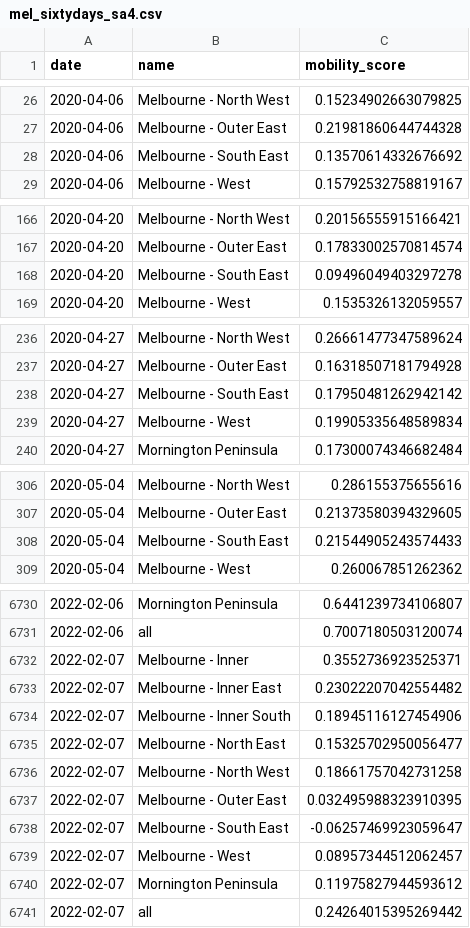
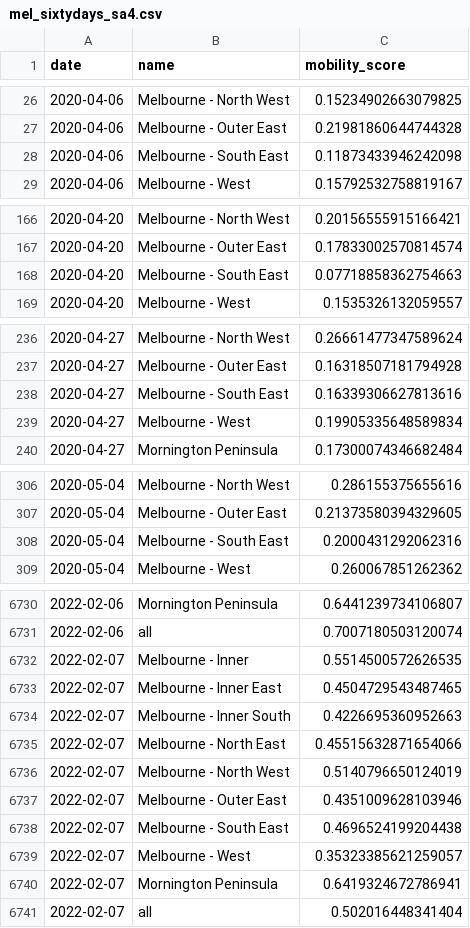
Before and after one commit to rsbyrne/mobility-aus, a CSV file: products/mel_sixtydays_sa4.csv, drawn as a sheet; only a part is shown, gaps mark what is left out; the diff covers the shown part only.

```diff
--- a/products/mel_sixtydays_sa4.csv
+++ b/products/mel_sixtydays_sa4.csv
@@ -27,3 +27,3 @@ date,name,mobility_score
 2020-04-06,Melbourne - Outer East,0.21981860644744328
-2020-04-06,Melbourne - South East,0.13570614332676692
+2020-04-06,Melbourne - South East,0.11873433946242098
 2020-04-06,Melbourne - West,0.15792532758819167
@@ -167,3 +167,3 @@ date,name,mobility_score
 2020-04-20,Melbourne - Outer East,0.17833002570814574
-2020-04-20,Melbourne - South East,0.09496049403297278
+2020-04-20,Melbourne - South East,0.07718858362754663
 2020-04-20,Melbourne - West,0.1535326132059557
@@ -237,3 +237,3 @@ date,name,mobility_score
 2020-04-27,Melbourne - Outer East,0.16318507181794928
-2020-04-27,Melbourne - South East,0.17950481262942142
+2020-04-27,Melbourne - South East,0.16339306627813616
 2020-04-27,Melbourne - West,0.19905335648589834
@@ -307,3 +307,3 @@ date,name,mobility_score
 2020-05-04,Melbourne - Outer East,0.21373580394329605
-2020-05-04,Melbourne - South East,0.21544905243574433
+2020-05-04,Melbourne - South East,0.2000431292062316
 2020-05-04,Melbourne - West,0.260067851262362
@@ -6731,11 +6731,11 @@ date,name,mobility_score
 2022-02-06,all,0.7007180503120074
-2022-02-07,Melbourne - Inner,0.3552736923525371
-2022-02-07,Melbourne - Inner East,0.23022207042554482
-2022-02-07,Melbourne - Inner South,0.18945116127454906
-2022-02-07,Melbourne - North East,0.15325702950056477
-2022-02-07,Melbourne - North West,0.18661757042731258
-2022-02-07,Melbourne - Outer East,0.032495988323910395
-2022-02-07,Melbourne - South East,-0.06257469923059647
-2022-02-07,Melbourne - West,0.08957344512062457
-2022-02-07,Mornington Peninsula,0.11975827944593612
-2022-02-07,all,0.24264015395269442
+2022-02-07,Melbourne - Inner,0.5514500572626535
+2022-02-07,Melbourne - Inner East,0.4504729543487465
+2022-02-07,Melbourne - Inner South,0.4226695360952663
+2022-02-07,Melbourne - North East,0.45515632871654066
+2022-02-07,Melbourne - North West,0.5140796650124019
+2022-02-07,Melbourne - Outer East,0.4351009628103946
+2022-02-07,Melbourne - South East,0.4696524199204438
+2022-02-07,Melbourne - West,0.35323385621259057
+2022-02-07,Mornington Peninsula,0.6419324672786941
+2022-02-07,all,0.502016448341404
```
Also changed, not shown: 81 edited cells elsewhere in this file, 6 other files.
